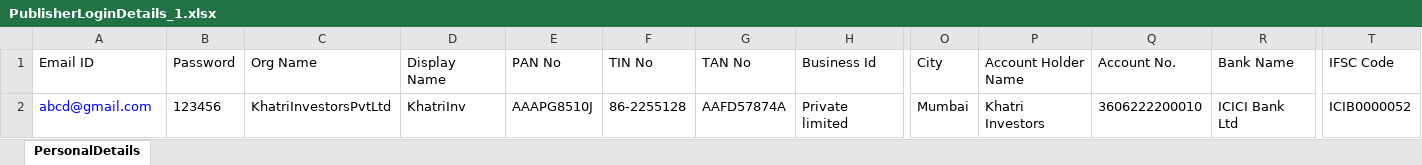
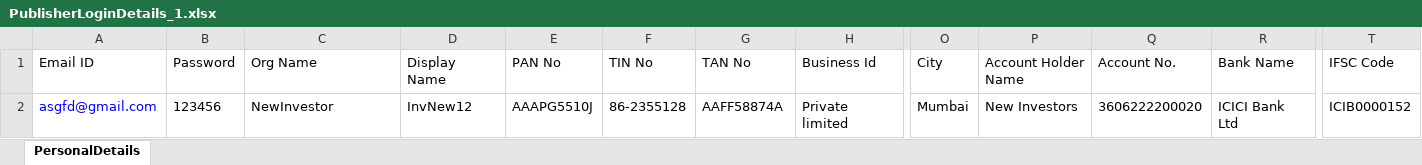
Before and after one commit to mfaisalkhatri/Manual_Testing, an Excel workbook: Templates/PublisherLoginDetails_1.xlsx, sheet PersonalDetails, drawn as a sheet; only a part is shown, gaps mark what is left out; values as stored, in another font and other column widths than the file's, no borders; the diff names each change by its address in the sheet, - before the commit and + after, or states it on an @@ line.

Commit message:
updated

```diff
--- a/Templates/PublisherLoginDetails_1.xlsx (sheet PersonalDetails)
+++ b/Templates/PublisherLoginDetails_1.xlsx (sheet PersonalDetails)
-A2 (Email ID): abcd@gmail.com
+A2 (Email ID): asgfd@gmail.com
-C2 (Org Name): KhatriInvestorsPvtLtd
+C2 (Org Name): NewInvestor
-D2 (Display Name): KhatriInv
+D2 (Display Name): InvNew12
-E2 (PAN No): AAAPG8510J
+E2 (PAN No): AAAPG5510J
-F2 (TIN No): 86-2255128
+F2 (TIN No): 86-2355128
-G2 (TAN No): AAFD57874A
+G2 (TAN No): AAFF58874A
-P2 (Account Holder Name): Khatri Investors
+P2 (Account Holder Name): New Investors
-Q2 (Account No.): 3606222200010
+Q2 (Account No.): 3606222200020
-T2 (IFSC Code): ICIB0000052
+T2 (IFSC Code): ICIB0000152
```
